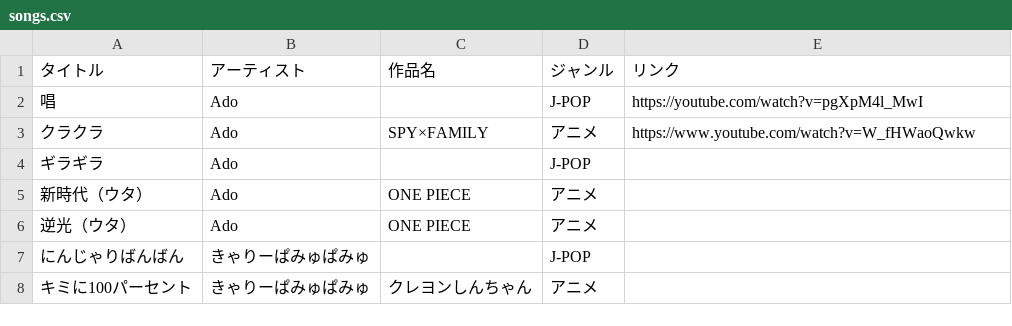
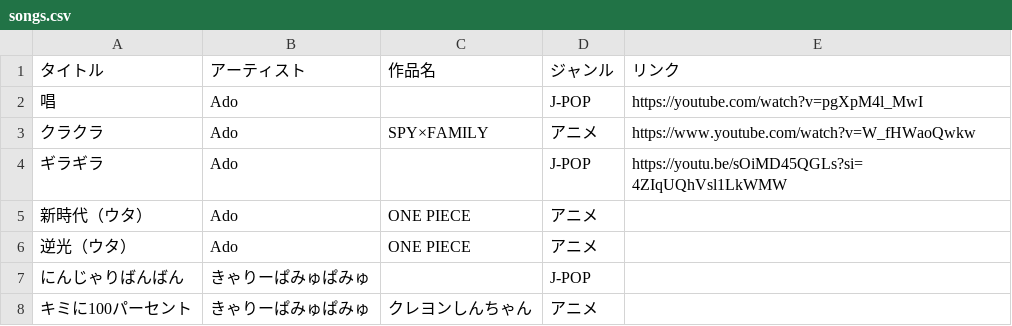
Before and after one commit to muraki111/test, a CSV file: songs.csv, drawn as a sheet; only a part is shown.

```diff
--- a/songs.csv
+++ b/songs.csv
@@ -3,3 +3,3 @@
 クラクラ,Ado,SPY×FAMILY,アニメ,https://www.youtube.com/watch?v=W_fHWaoQwkw
-ギラギラ,Ado,,J-POP,
+ギラギラ,Ado,,J-POP,https://youtu.be/sOiMD45QGLs?si=4ZIqUQhVsl1LkWMW
 新時代（ウタ）,Ado,ONE PIECE,アニメ,
```
